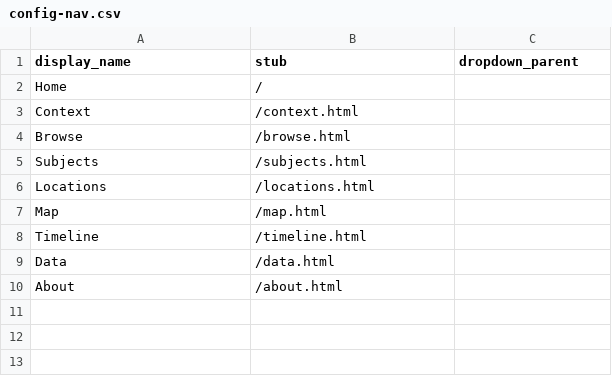
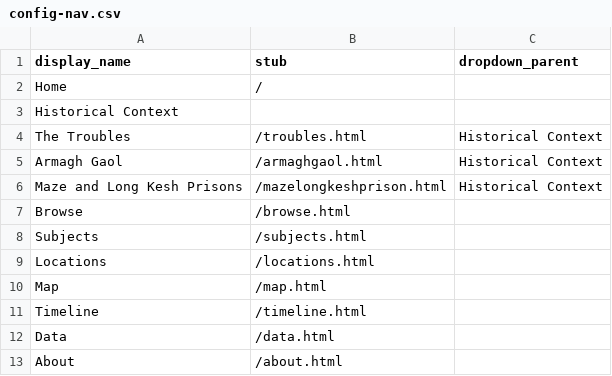
Before and after one commit to KJBock/creativeresponses2pma, a CSV file: _data/config-nav.csv, drawn as a sheet; removed rows and columns are numbered as before the commit, all else as after; the diff names each change by its address in the sheet, - before the commit and + after, or states it on an @@ line.

Commit message:
Different new sites and dropdown

```diff
--- a/_data/config-nav.csv
+++ b/_data/config-nav.csv
-row 3: Context | /context.html
+row 3: Historical Context
+row 4: The Troubles | /troubles.html | Historical Context
+row 5: Armagh Gaol | /armaghgaol.html | Historical Context
+row 6: Maze and Long Kesh Prisons | /mazelongkeshprison.html | Historical Context
```
Also changed, not shown: 3 other files.
